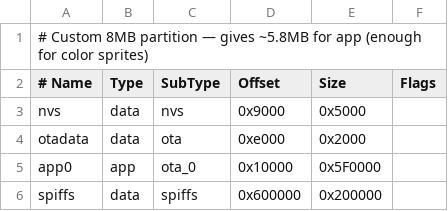
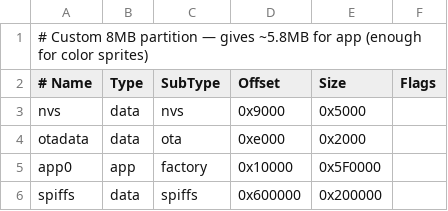
Before and after one commit to mjc-xq/stickman, a CSV file: device/partitions_8mb.csv, drawn as a sheet.

```diff
--- a/device/partitions_8mb.csv
+++ b/device/partitions_8mb.csv
@@ -4,3 +4,3 @@ nvs,      data, nvs,     0x9000,   0x5000,
 otadata,  data, ota,     0xe000,   0x2000,
-app0,     app,  ota_0,   0x10000,  0x5F0000,
+app0,     app,  factory, 0x10000,  0x5F0000,
 spiffs,   data, spiffs,  0x600000, 0x200000,
```
Also changed, not shown: 2 other files.
